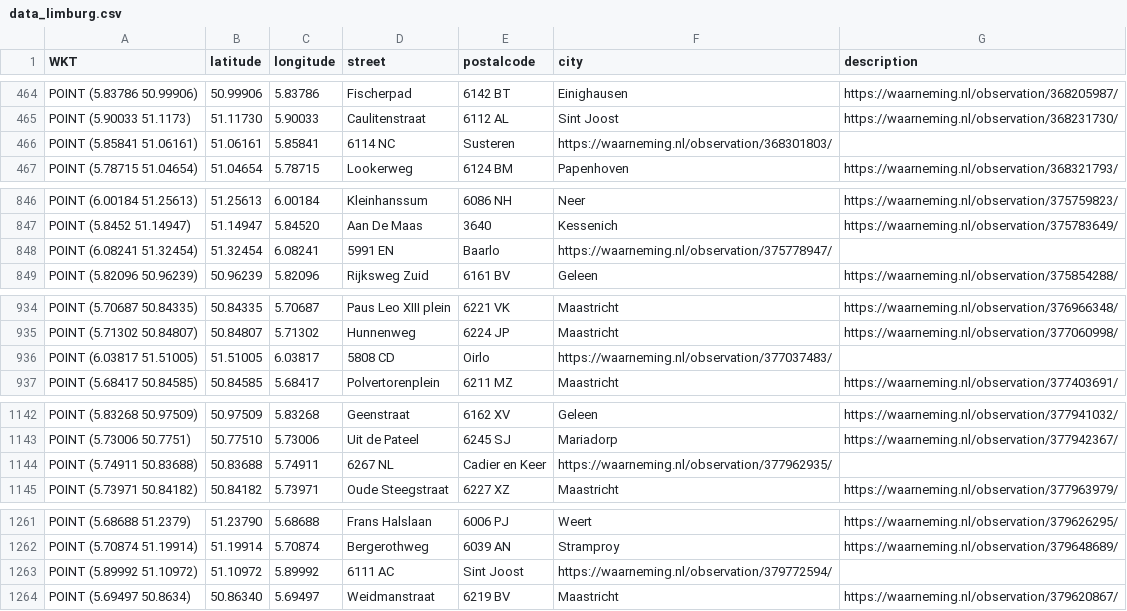
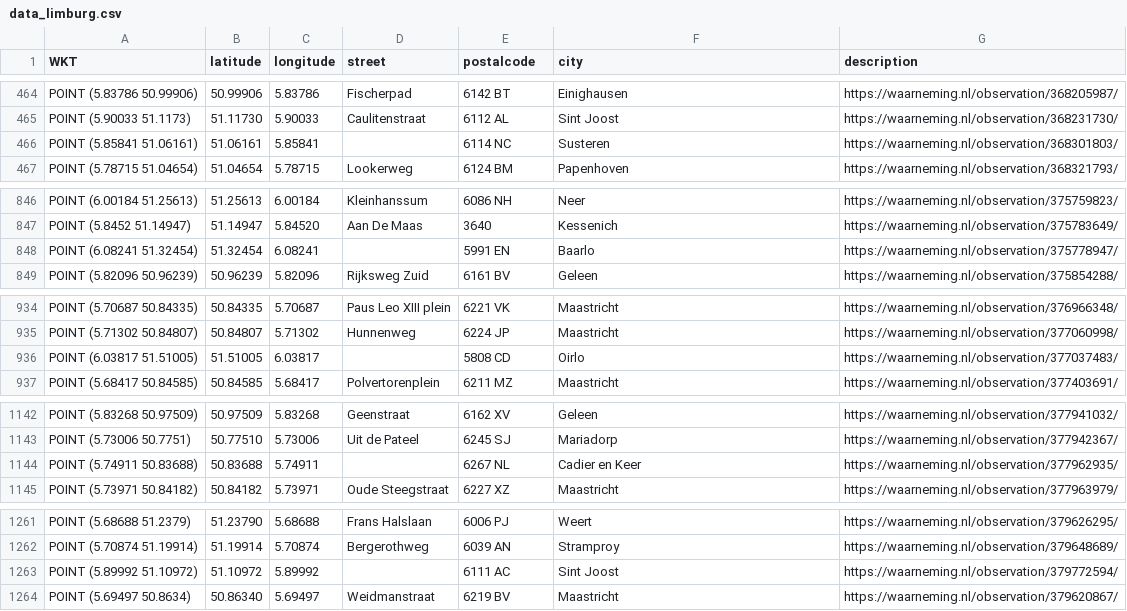
Before and after one commit to aggerritsen/SpringTrapping2026, a CSV file: data_limburg.csv, drawn as a sheet; only a part is shown, gaps mark what is left out; the diff covers the shown part only.

```diff
--- a/data_limburg.csv
+++ b/data_limburg.csv
@@ -465,3 +465,3 @@ WKT,latitude,longitude,street,postalcode,city,description
 "POINT (5.90033 51.1173)",51.11730,5.90033,Caulitenstraat, 6112 AL, Sint Joost,https://waarneming.nl/observation/368231730/
-"POINT (5.85841 51.06161)",51.06161,5.85841,6114 NC, Susteren,https://waarneming.nl/observation/368301803/
+"POINT (5.85841 51.06161)",51.06161,5.85841,,6114 NC, Susteren,https://waarneming.nl/observation/368301803/
 "POINT (5.78715 51.04654)",51.04654,5.78715,Lookerweg, 6124 BM, Papenhoven,https://waarneming.nl/observation/368321793/
@@ -847,3 +847,3 @@ WKT,latitude,longitude,street,postalcode,city,description
 "POINT (5.8452 51.14947)",51.14947,5.84520,Aan De Maas, 3640, Kessenich,https://waarneming.nl/observation/375783649/
-"POINT (6.08241 51.32454)",51.32454,6.08241,5991 EN, Baarlo,https://waarneming.nl/observation/375778947/
+"POINT (6.08241 51.32454)",51.32454,6.08241,,5991 EN, Baarlo,https://waarneming.nl/observation/375778947/
 "POINT (5.82096 50.96239)",50.96239,5.82096,Rijksweg Zuid, 6161 BV, Geleen,https://waarneming.nl/observation/375854288/
@@ -935,3 +935,3 @@ WKT,latitude,longitude,street,postalcode,city,description
 "POINT (5.71302 50.84807)",50.84807,5.71302,Hunnenweg, 6224 JP, Maastricht,https://waarneming.nl/observation/377060998/
-"POINT (6.03817 51.51005)",51.51005,6.03817,5808 CD, Oirlo,https://waarneming.nl/observation/377037483/
+"POINT (6.03817 51.51005)",51.51005,6.03817,,5808 CD, Oirlo,https://waarneming.nl/observation/377037483/
 "POINT (5.68417 50.84585)",50.84585,5.68417,Polvertorenplein, 6211 MZ, Maastricht,https://waarneming.nl/observation/377403691/
@@ -1143,3 +1143,3 @@ WKT,latitude,longitude,street,postalcode,city,description
 "POINT (5.73006 50.7751)",50.77510,5.73006,Uit de Pateel, 6245 SJ, Mariadorp,https://waarneming.nl/observation/377942367/
-"POINT (5.74911 50.83688)",50.83688,5.74911,6267 NL, Cadier en Keer,https://waarneming.nl/observation/377962935/
+"POINT (5.74911 50.83688)",50.83688,5.74911,,6267 NL, Cadier en Keer,https://waarneming.nl/observation/377962935/
 "POINT (5.73971 50.84182)",50.84182,5.73971,Oude Steegstraat, 6227 XZ, Maastricht,https://waarneming.nl/observation/377963979/
@@ -1262,3 +1262,3 @@ WKT,latitude,longitude,street,postalcode,city,description
 "POINT (5.70874 51.19914)",51.19914,5.70874,Bergerothweg, 6039 AN, Stramproy,https://waarneming.nl/observation/379648689/
-"POINT (5.89992 51.10972)",51.10972,5.89992,6111 AC, Sint Joost,https://waarneming.nl/observation/379772594/
+"POINT (5.89992 51.10972)",51.10972,5.89992,,6111 AC, Sint Joost,https://waarneming.nl/observation/379772594/
 "POINT (5.69497 50.8634)",50.86340,5.69497,Weidmanstraat, 6219 BV, Maastricht,https://waarneming.nl/observation/379620867/
```
Also changed, not shown: 16 edited cells elsewhere in this file, data_focus_gemeenten.csv, data_midden_nederland.csv, 4 other files.
